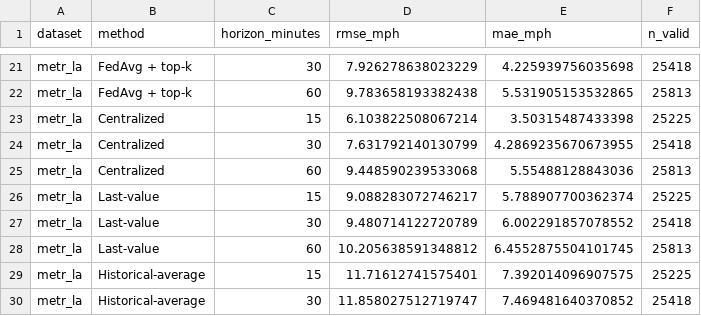
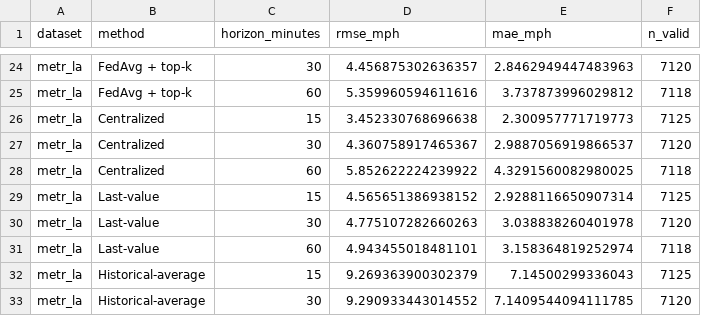
Before and after one commit to aiori-hackathon/A3-PS003-TC482, a CSV file: results/forecast_metrics.csv, drawn as a sheet; only a part is shown, gaps mark what is left out; addresses are those after the commit; the diff covers the shown part only; the diff names each change by its address in the sheet, - before the commit and + after, or states it on an @@ line.

```diff
--- a/results/forecast_metrics.csv
+++ b/results/forecast_metrics.csv
-D24 (rmse_mph): 7.926278638023229
+D24 (rmse_mph): 4.456875302636357
-E24 (mae_mph): 4.225939756035698
+E24 (mae_mph): 2.8462949447483963
-F24 (n_valid): 25418
+F24 (n_valid): 7120
-D25 (rmse_mph): 9.783658193382438
+D25 (rmse_mph): 5.359960594611616
-E25 (mae_mph): 5.531905153532865
+E25 (mae_mph): 3.737873996029812
-F25 (n_valid): 25813
+F25 (n_valid): 7118
-D26 (rmse_mph): 6.103822508067214
+D26 (rmse_mph): 3.452330768696638
-E26 (mae_mph): 3.50315487433398
+E26 (mae_mph): 2.300957771719773
-F26 (n_valid): 25225
+F26 (n_valid): 7125
-D27 (rmse_mph): 7.631792140130799
+D27 (rmse_mph): 4.360758917465367
-E27 (mae_mph): 4.2869235670673955
+E27 (mae_mph): 2.9887056919866537
-F27 (n_valid): 25418
+F27 (n_valid): 7120
-D28 (rmse_mph): 9.448590239533068
+D28 (rmse_mph): 5.852622224239922
-E28 (mae_mph): 5.55488128843036
+E28 (mae_mph): 4.3291560082980025
-F28 (n_valid): 25813
+F28 (n_valid): 7118
-D29 (rmse_mph): 9.088283072746217
+D29 (rmse_mph): 4.565651386938152
-E29 (mae_mph): 5.788907700362374
+E29 (mae_mph): 2.9288116650907314
-F29 (n_valid): 25225
+F29 (n_valid): 7125
-D30 (rmse_mph): 9.480714122720789
+D30 (rmse_mph): 4.775107282660263
-E30 (mae_mph): 6.002291857078552
+E30 (mae_mph): 3.038838260401978
-F30 (n_valid): 25418
+F30 (n_valid): 7120
-D31 (rmse_mph): 10.205638591348812
+D31 (rmse_mph): 4.943455018481101
-E31 (mae_mph): 6.4552875504101745
+E31 (mae_mph): 3.158364819252974
-F31 (n_valid): 25813
+F31 (n_valid): 7118
-D32 (rmse_mph): 11.71612741575401
+D32 (rmse_mph): 9.269363900302379
-E32 (mae_mph): 7.392014096907575
+E32 (mae_mph): 7.14500299336043
-F32 (n_valid): 25225
+F32 (n_valid): 7125
-D33 (rmse_mph): 11.858027512719747
+D33 (rmse_mph): 9.290933443014552
-E33 (mae_mph): 7.469481640370852
+E33 (mae_mph): 7.1409544094111785
-F33 (n_valid): 25418
+F33 (n_valid): 7120
```
Also changed, not shown: 3 added rows and 60 edited cells elsewhere in this file, results/convergence.csv, 37 other files.
